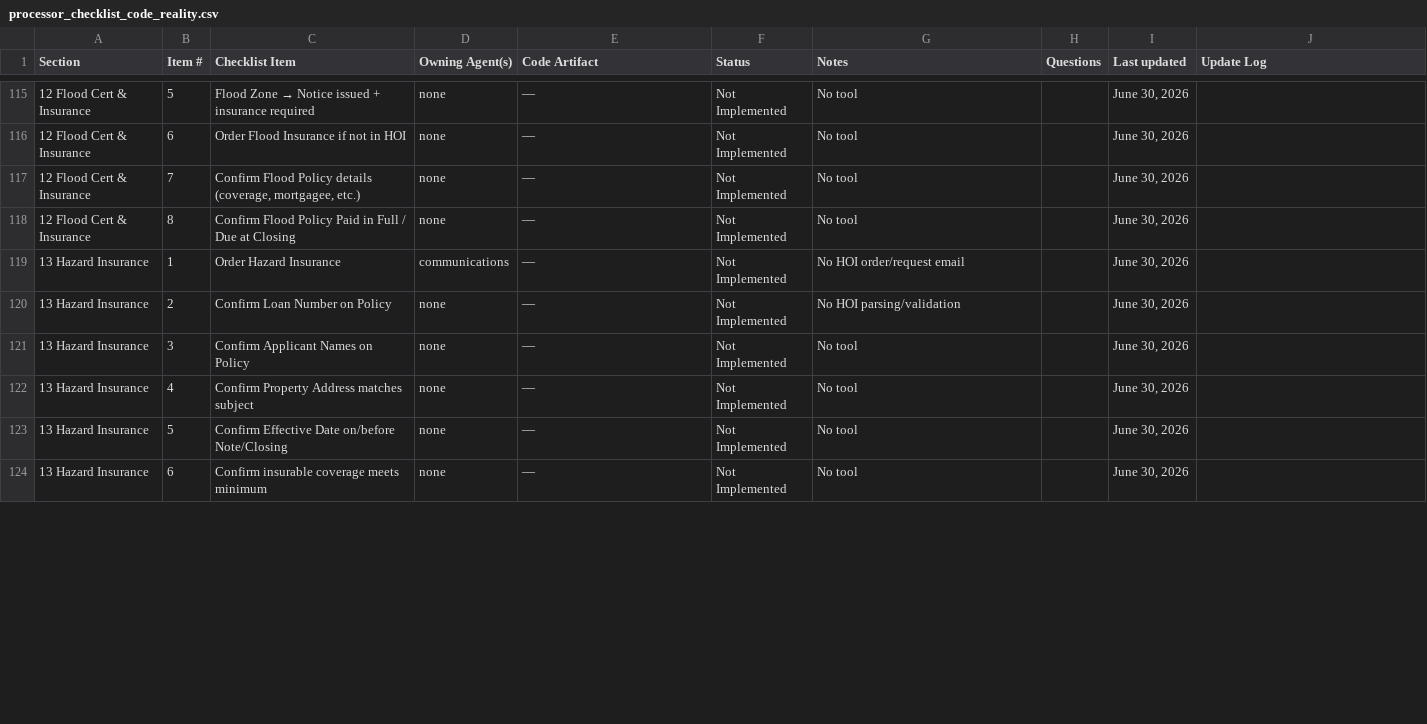
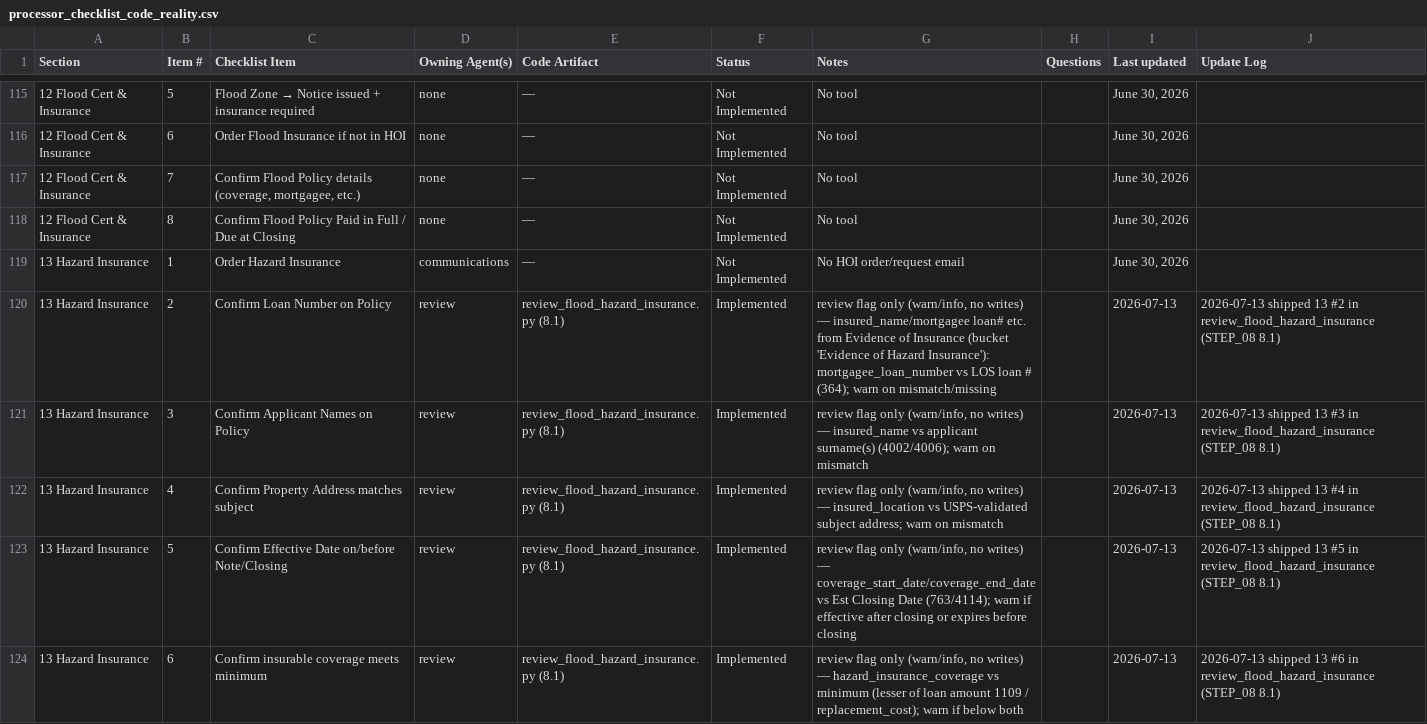
Before and after one commit to FintorAI/processor-assistant-review, a CSV file: docs/processor_checklist_code_reality.csv, drawn as a sheet; only a part is shown, gaps mark what is left out; the diff covers the shown part only; the diff names each change by its address in the sheet, - before the commit and + after, or states it on an @@ line.

```diff
--- a/docs/processor_checklist_code_reality.csv
+++ b/docs/processor_checklist_code_reality.csv
-D120:D124 (Owning Agent(s)): none
+D120:D124 (Owning Agent(s)): review
-E120:E124 (Code Artifact): —
+E120:E124 (Code Artifact): review_flood_hazard_insurance.py (8.1)
-F120:F124 (Status): Not Implemented
+F120:F124 (Status): Implemented
-G120 (Notes): No HOI parsing/validation
+G120 (Notes): review flag only (warn/info, no writes) — insured_name/mortgagee loan# etc. from Evidence of Insurance (bucket 'Evidence of Hazard Insurance'): mortgagee_loan_number vs LOS loan # (364); warn on mismatch/missing
-I120:I124 (Last updated): June 30, 2026
+I120:I124 (Last updated): 2026-07-13
-J120 (Update Log): (empty)
+J120 (Update Log): 2026-07-13 shipped 13 #2 in review_flood_hazard_insurance (STEP_08 8.1)
-G121 (Notes): No tool
+G121 (Notes): review flag only (warn/info, no writes) — insured_name vs applicant surname(s) (4002/4006); warn on mismatch
-J121 (Update Log): (empty)
+J121 (Update Log): 2026-07-13 shipped 13 #3 in review_flood_hazard_insurance (STEP_08 8.1)
-G122 (Notes): No tool
+G122 (Notes): review flag only (warn/info, no writes) — insured_location vs USPS-validated subject address; warn on mismatch
-J122 (Update Log): (empty)
+J122 (Update Log): 2026-07-13 shipped 13 #4 in review_flood_hazard_insurance (STEP_08 8.1)
-G123 (Notes): No tool
+G123 (Notes): review flag only (warn/info, no writes) — coverage_start_date/coverage_end_date vs Est Closing Date (763/4114); warn if effective after closing or expires before closing
-J123 (Update Log): (empty)
+J123 (Update Log): 2026-07-13 shipped 13 #5 in review_flood_hazard_insurance (STEP_08 8.1)
-G124 (Notes): No tool
+G124 (Notes): review flag only (warn/info, no writes) — hazard_insurance_coverage vs minimum (lesser of loan amount 1109 / replacement_cost); warn if below both
-J124 (Update Log): (empty)
+J124 (Update Log): 2026-07-13 shipped 13 #6 in review_flood_hazard_insurance (STEP_08 8.1)
```
Also changed, not shown: 77 edited cells elsewhere in this file, 4 other files.
